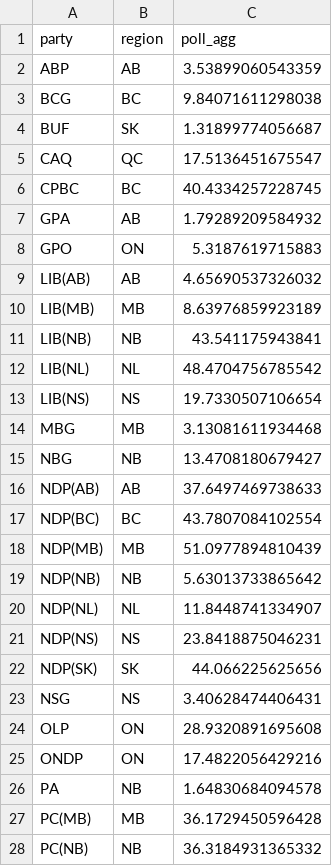
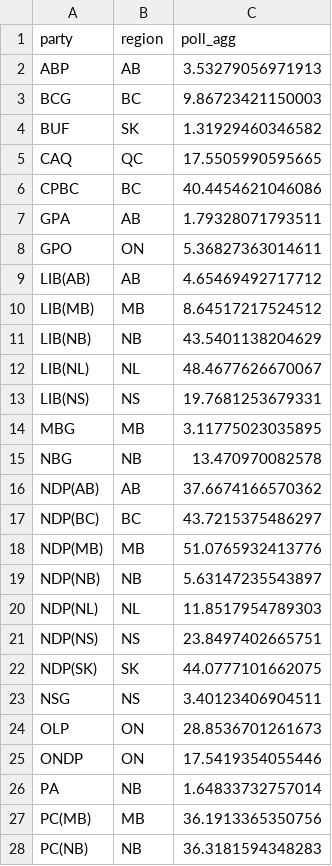
Before and after one commit to maxmur17/Polls, a CSV file: data/dat_343_prov_agg.csv, drawn as a sheet; only a part is shown; the diff covers the shown part only.

```diff
--- a/data/dat_343_prov_agg.csv
+++ b/data/dat_343_prov_agg.csv
@@ -1,28 +1,28 @@
 "party","region","poll_agg"
-"ABP","AB",3.53899060543359
-"BCG","BC",9.84071611298038
-"BUF","SK",1.31899774056687
-"CAQ","QC",17.5136451675547
-"CPBC","BC",40.4334257228745
-"GPA","AB",1.79289209584932
-"GPO","ON",5.3187619715883
-"LIB(AB)","AB",4.65690537326032
-"LIB(MB)","MB",8.63976859923189
-"LIB(NB)","NB",43.541175943841
-"LIB(NL)","NL",48.4704756785542
-"LIB(NS)","NS",19.7330507106654
-"MBG","MB",3.13081611934468
-"NBG","NB",13.4708180679427
-"NDP(AB)","AB",37.6497469738633
-"NDP(BC)","BC",43.7807084102554
-"NDP(MB)","MB",51.0977894810439
-"NDP(NB)","NB",5.63013733865642
-"NDP(NL)","NL",11.8448741334907
-"NDP(NS)","NS",23.8418875046231
-"NDP(SK)","SK",44.066225625656
-"NSG","NS",3.40628474406431
-"OLP","ON",28.9320891695608
-"ONDP","ON",17.4822056429216
-"PA","NB",1.64830684094578
-"PC(MB)","MB",36.1729450596428
-"PC(NB)","NB",36.3184931365332
+"ABP","AB",3.53279056971913
+"BCG","BC",9.86723421150003
+"BUF","SK",1.31929460346582
+"CAQ","QC",17.5505990595665
+"CPBC","BC",40.4454621046086
+"GPA","AB",1.79328071793511
+"GPO","ON",5.36827363014611
+"LIB(AB)","AB",4.65469492717712
+"LIB(MB)","MB",8.64517217524512
+"LIB(NB)","NB",43.5401138204629
+"LIB(NL)","NL",48.4677626670067
+"LIB(NS)","NS",19.7681253679331
+"MBG","MB",3.11775023035895
+"NBG","NB",13.470970082578
+"NDP(AB)","AB",37.6674166570362
+"NDP(BC)","BC",43.7215375486297
+"NDP(MB)","MB",51.0765932413776
+"NDP(NB)","NB",5.63147235543897
+"NDP(NL)","NL",11.8517954789303
+"NDP(NS)","NS",23.8497402665751
+"NDP(SK)","SK",44.0777101662075
+"NSG","NS",3.40123406904511
+"OLP","ON",28.8536701261673
+"ONDP","ON",17.5419354055446
+"PA","NB",1.64833732757014
+"PC(MB)","MB",36.1913365350756
+"PC(NB)","NB",36.3181594348283
```
Also changed, not shown: 16 edited cells elsewhere in this file, data/dat_343_prov.csv, data/prov_results.csv, 1 other file.
